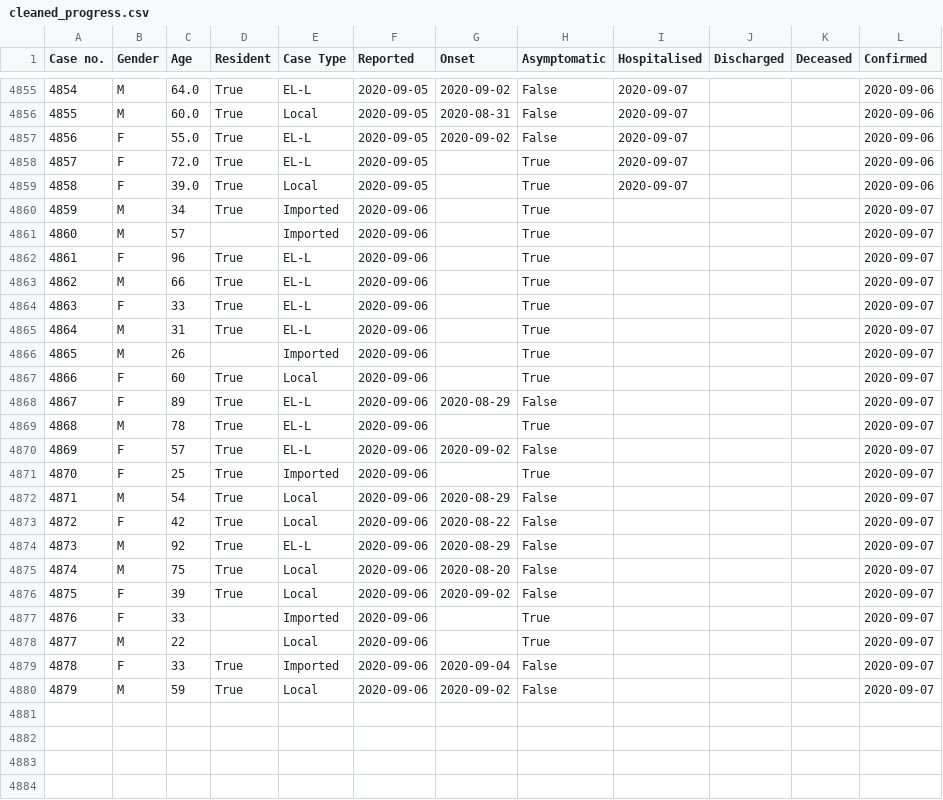
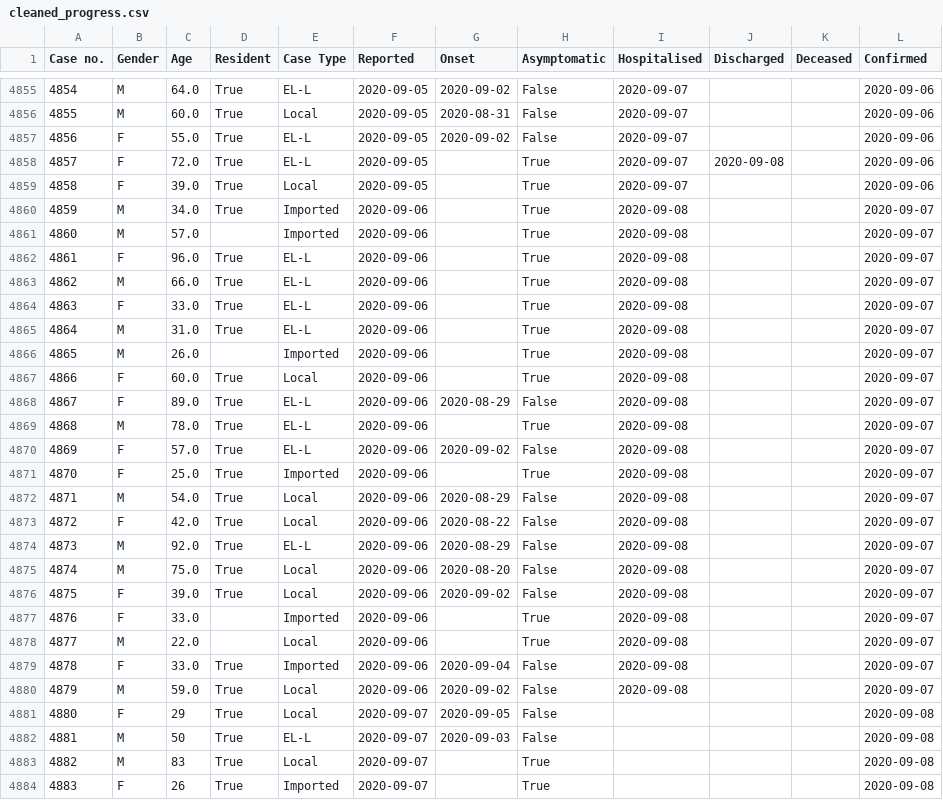
Before and after one commit to chunngaiau/covid-19-hk, a CSV file: data/cleaned_progress.csv, drawn as a sheet; only a part is shown, gaps mark what is left out; the diff covers the shown part only.

Commit message:
Added Sep 8 Data

```diff
--- a/data/cleaned_progress.csv
+++ b/data/cleaned_progress.csv
@@ -4857,24 +4857,28 @@ Case no.,Gender,Age,Resident,Case Type,Reported,Onset,Asymptomatic,Hospitalised,
 4856,F,55.0,True,EL-L,2020-09-05,2020-09-02,False,2020-09-07,,,2020-09-06
-4857,F,72.0,True,EL-L,2020-09-05,,True,2020-09-07,,,2020-09-06
+4857,F,72.0,True,EL-L,2020-09-05,,True,2020-09-07,2020-09-08,,2020-09-06
 4858,F,39.0,True,Local,2020-09-05,,True,2020-09-07,,,2020-09-06
-4859,M,34,True,Imported,2020-09-06,,True,,,,2020-09-07
-4860,M,57,,Imported,2020-09-06,,True,,,,2020-09-07
-4861,F,96,True,EL-L,2020-09-06,,True,,,,2020-09-07
-4862,M,66,True,EL-L,2020-09-06,,True,,,,2020-09-07
-4863,F,33,True,EL-L,2020-09-06,,True,,,,2020-09-07
-4864,M,31,True,EL-L,2020-09-06,,True,,,,2020-09-07
-4865,M,26,,Imported,2020-09-06,,True,,,,2020-09-07
-4866,F,60,True,Local,2020-09-06,,True,,,,2020-09-07
-4867,F,89,True,EL-L,2020-09-06,2020-08-29,False,,,,2020-09-07
-4868,M,78,True,EL-L,2020-09-06,,True,,,,2020-09-07
-4869,F,57,True,EL-L,2020-09-06,2020-09-02,False,,,,2020-09-07
-4870,F,25,True,Imported,2020-09-06,,True,,,,2020-09-07
-4871,M,54,True,Local,2020-09-06,2020-08-29,False,,,,2020-09-07
-4872,F,42,True,Local,2020-09-06,2020-08-22,False,,,,2020-09-07
-4873,M,92,True,EL-L,2020-09-06,2020-08-29,False,,,,2020-09-07
-4874,M,75,True,Local,2020-09-06,2020-08-20,False,,,,2020-09-07
-4875,F,39,True,Local,2020-09-06,2020-09-02,False,,,,2020-09-07
-4876,F,33,,Imported,2020-09-06,,True,,,,2020-09-07
-4877,M,22,,Local,2020-09-06,,True,,,,2020-09-07
-4878,F,33,True,Imported,2020-09-06,2020-09-04,False,,,,2020-09-07
-4879,M,59,True,Local,2020-09-06,2020-09-02,False,,,,2020-09-07
+4859,M,34.0,True,Imported,2020-09-06,,True,2020-09-08,,,2020-09-07
+4860,M,57.0,,Imported,2020-09-06,,True,2020-09-08,,,2020-09-07
+4861,F,96.0,True,EL-L,2020-09-06,,True,2020-09-08,,,2020-09-07
+4862,M,66.0,True,EL-L,2020-09-06,,True,2020-09-08,,,2020-09-07
+4863,F,33.0,True,EL-L,2020-09-06,,True,2020-09-08,,,2020-09-07
+4864,M,31.0,True,EL-L,2020-09-06,,True,2020-09-08,,,2020-09-07
+4865,M,26.0,,Imported,2020-09-06,,True,2020-09-08,,,2020-09-07
+4866,F,60.0,True,Local,2020-09-06,,True,2020-09-08,,,2020-09-07
+4867,F,89.0,True,EL-L,2020-09-06,2020-08-29,False,2020-09-08,,,2020-09-07
+4868,M,78.0,True,EL-L,2020-09-06,,True,2020-09-08,,,2020-09-07
+4869,F,57.0,True,EL-L,2020-09-06,2020-09-02,False,2020-09-08,,,2020-09-07
+4870,F,25.0,True,Imported,2020-09-06,,True,2020-09-08,,,2020-09-07
+4871,M,54.0,True,Local,2020-09-06,2020-08-29,False,2020-09-08,,,2020-09-07
+4872,F,42.0,True,Local,2020-09-06,2020-08-22,False,2020-09-08,,,2020-09-07
+4873,M,92.0,True,EL-L,2020-09-06,2020-08-29,False,2020-09-08,,,2020-09-07
+4874,M,75.0,True,Local,2020-09-06,2020-08-20,False,2020-09-08,,,2020-09-07
+4875,F,39.0,True,Local,2020-09-06,2020-09-02,False,2020-09-08,,,2020-09-07
+4876,F,33.0,,Imported,2020-09-06,,True,2020-09-08,,,2020-09-07
+4877,M,22.0,,Local,2020-09-06,,True,2020-09-08,,,2020-09-07
+4878,F,33.0,True,Imported,2020-09-06,2020-09-04,False,2020-09-08,,,2020-09-07
+4879,M,59.0,True,Local,2020-09-06,2020-09-02,False,2020-09-08,,,2020-09-07
+4880,F,29,True,Local,2020-09-07,2020-09-05,False,,,,2020-09-08
+4881,M,50,True,EL-L,2020-09-07,2020-09-03,False,,,,2020-09-08
+4882,M,83,True,Local,2020-09-07,,True,,,,2020-09-08
+4883,F,26,True,Imported,2020-09-07,,True,,,,2020-09-08
```
Also changed, not shown: 7 added rows and 15 edited cells elsewhere in this file, 3 other files.
